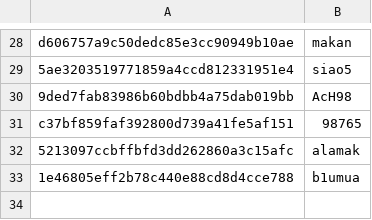
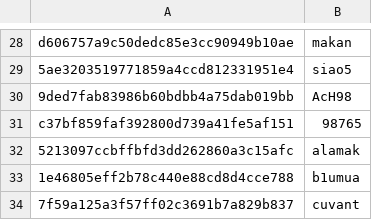
Before and after one commit to yuanhawk/50.042-FCS, a CSV file: lab3/ex5.csv, drawn as a sheet; only a part is shown, gaps mark what is left out; the diff names each change by its address in the sheet, - before the commit and + after, or states it on an @@ line.

```diff
--- a/lab3/ex5.csv
+++ b/lab3/ex5.csv
+row 34: 7f59a125a3f57ff02c3691b7a829b837 | cuvant
```
Also changed, not shown: 5 other files.
